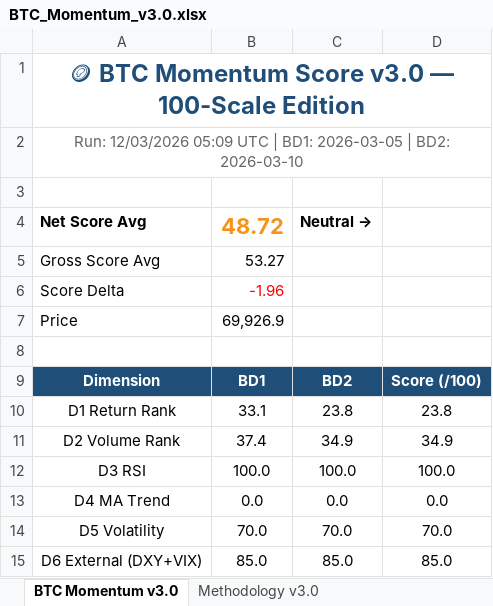
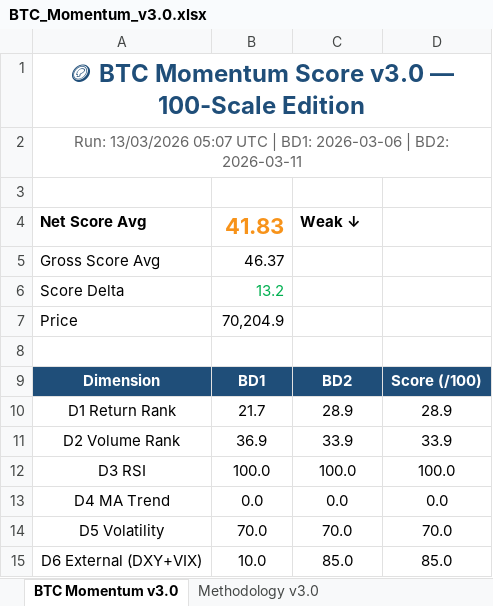
Before and after one commit to jptrustlearning/btc, an Excel workbook: BTC_Momentum_v3.0.xlsx, sheet BTC Momentum v3.0, drawn as a sheet; values as stored, in another font and other column widths than the file's, no borders; the diff names each change by its address in the sheet, - before the commit and + after, or states it on an @@ line.

Commit message:
🪙 BTC Momentum Score v3.0 — 13/03/2026 05:07 UTC

```diff
--- a/BTC_Momentum_v3.0.xlsx (sheet BTC Momentum v3.0)
+++ b/BTC_Momentum_v3.0.xlsx (sheet BTC Momentum v3.0)
-A2: Run: 12/03/2026 05:09 UTC | BD1: 2026-03-05 | BD2: 2026-03-10
+A2: Run: 13/03/2026 05:07 UTC | BD1: 2026-03-06 | BD2: 2026-03-11
-B4: 48.72
+B4: 41.83
-C4: Neutral
+C4: → Weak ↓
-B5: 53.27
+B5: 46.37
-B6: -1.96
+B6: 13.2
-B6 text colour: #FF0000
+B6 text colour: #00B050
-B7: 69,926.9
+B7: 70,204.9
-B10: 33.1
+B10: 21.7
-C10: 23.8
+C10: 28.9
-D10: 23.8
+D10: 28.9
-B11: 37.4
+B11: 36.9
-C11: 34.9
+C11: 33.9
-D11: 34.9
+D11: 33.9
-B15: 85.0
+B15: 10.0
```
Also changed, not shown: 4 other files.
